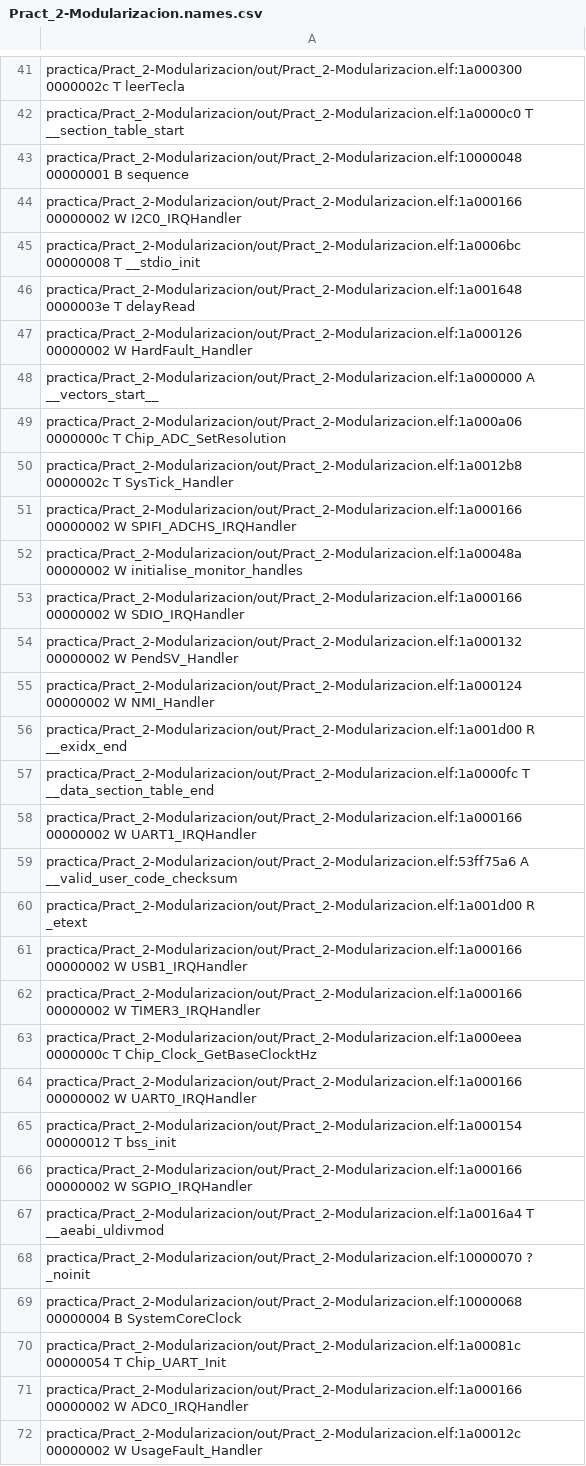
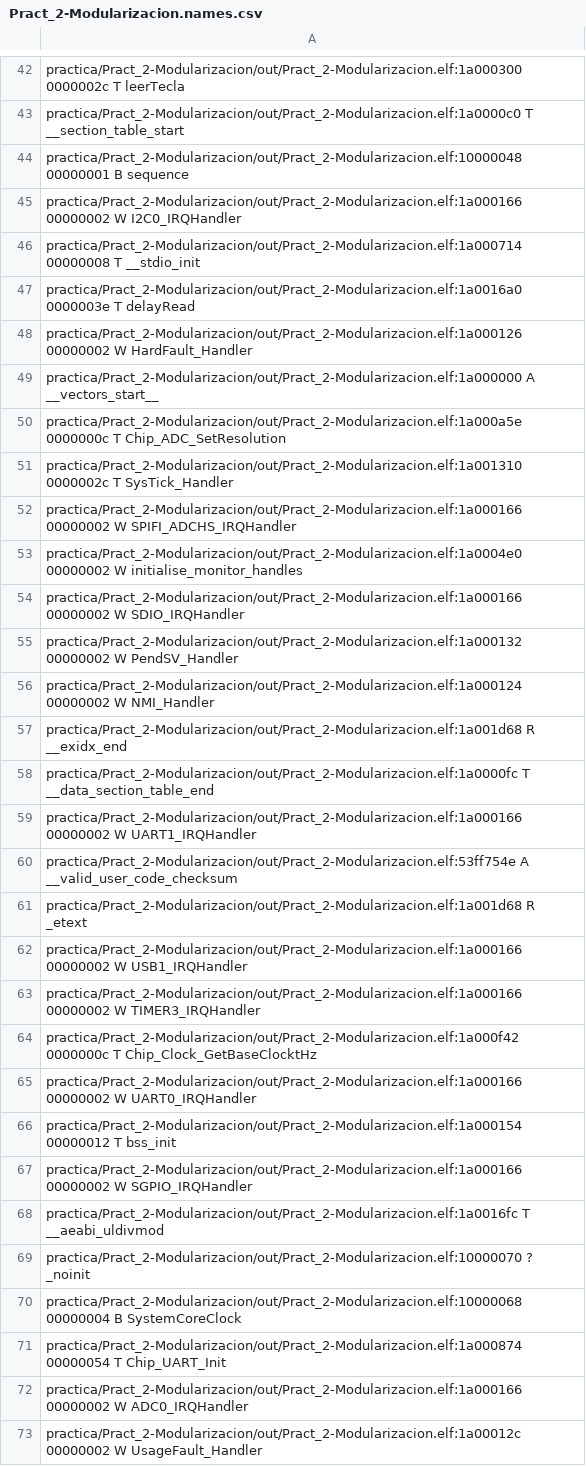
Before and after one commit to pavloski-m/Pract_2-Modularizacion, a CSV file: out/Pract_2-Modularizacion.names.csv, drawn as a sheet; only a part is shown, gaps mark what is left out; the diff covers the shown part only.

```diff
--- a/out/Pract_2-Modularizacion.names.csv
+++ b/out/Pract_2-Modularizacion.names.csv
@@ -44,10 +45,10 @@ practica/Pract_2-Modularizacion/out/Pract_2-Modularizacion.elf:10000048 00000001
 practica/Pract_2-Modularizacion/out/Pract_2-Modularizacion.elf:1a000166 00000002 W I2C0_IRQHandler
-practica/Pract_2-Modularizacion/out/Pract_2-Modularizacion.elf:1a0006bc 00000008 T __stdio_init
-practica/Pract_2-Modularizacion/out/Pract_2-Modularizacion.elf:1a001648 0000003e T delayRead
+practica/Pract_2-Modularizacion/out/Pract_2-Modularizacion.elf:1a000714 00000008 T __stdio_init
+practica/Pract_2-Modularizacion/out/Pract_2-Modularizacion.elf:1a0016a0 0000003e T delayRead
 practica/Pract_2-Modularizacion/out/Pract_2-Modularizacion.elf:1a000126 00000002 W HardFault_Handler
 practica/Pract_2-Modularizacion/out/Pract_2-Modularizacion.elf:1a000000 A __vectors_start__
-practica/Pract_2-Modularizacion/out/Pract_2-Modularizacion.elf:1a000a06 0000000c T Chip_ADC_SetResolution
-practica/Pract_2-Modularizacion/out/Pract_2-Modularizacion.elf:1a0012b8 0000002c T SysTick_Handler
+practica/Pract_2-Modularizacion/out/Pract_2-Modularizacion.elf:1a000a5e 0000000c T Chip_ADC_SetResolution
+practica/Pract_2-Modularizacion/out/Pract_2-Modularizacion.elf:1a001310 0000002c T SysTick_Handler
 practica/Pract_2-Modularizacion/out/Pract_2-Modularizacion.elf:1a000166 00000002 W SPIFI_ADCHS_IRQHandler
-practica/Pract_2-Modularizacion/out/Pract_2-Modularizacion.elf:1a00048a 00000002 W initialise_monitor_handles
+practica/Pract_2-Modularizacion/out/Pract_2-Modularizacion.elf:1a0004e0 00000002 W initialise_monitor_handles
 practica/Pract_2-Modularizacion/out/Pract_2-Modularizacion.elf:1a000166 00000002 W SDIO_IRQHandler
@@ -55,10 +56,10 @@ practica/Pract_2-Modularizacion/out/Pract_2-Modularizacion.elf:1a000132 00000002
 practica/Pract_2-Modularizacion/out/Pract_2-Modularizacion.elf:1a000124 00000002 W NMI_Handler
-practica/Pract_2-Modularizacion/out/Pract_2-Modularizacion.elf:1a001d00 R __exidx_end
+practica/Pract_2-Modularizacion/out/Pract_2-Modularizacion.elf:1a001d68 R __exidx_end
 practica/Pract_2-Modularizacion/out/Pract_2-Modularizacion.elf:1a0000fc T __data_section_table_end
 practica/Pract_2-Modularizacion/out/Pract_2-Modularizacion.elf:1a000166 00000002 W UART1_IRQHandler
-practica/Pract_2-Modularizacion/out/Pract_2-Modularizacion.elf:53ff75a6 A __valid_user_code_checksum
-practica/Pract_2-Modularizacion/out/Pract_2-Modularizacion.elf:1a001d00 R _etext
+practica/Pract_2-Modularizacion/out/Pract_2-Modularizacion.elf:53ff754e A __valid_user_code_checksum
+practica/Pract_2-Modularizacion/out/Pract_2-Modularizacion.elf:1a001d68 R _etext
 practica/Pract_2-Modularizacion/out/Pract_2-Modularizacion.elf:1a000166 00000002 W USB1_IRQHandler
 practica/Pract_2-Modularizacion/out/Pract_2-Modularizacion.elf:1a000166 00000002 W TIMER3_IRQHandler
-practica/Pract_2-Modularizacion/out/Pract_2-Modularizacion.elf:1a000eea 0000000c T Chip_Clock_GetBaseClocktHz
+practica/Pract_2-Modularizacion/out/Pract_2-Modularizacion.elf:1a000f42 0000000c T Chip_Clock_GetBaseClocktHz
 practica/Pract_2-Modularizacion/out/Pract_2-Modularizacion.elf:1a000166 00000002 W UART0_IRQHandler
@@ -66,6 +67,6 @@ practica/Pract_2-Modularizacion/out/Pract_2-Modularizacion.elf:1a000154 00000012
 practica/Pract_2-Modularizacion/out/Pract_2-Modularizacion.elf:1a000166 00000002 W SGPIO_IRQHandler
-practica/Pract_2-Modularizacion/out/Pract_2-Modularizacion.elf:1a0016a4 T __aeabi_uldivmod
+practica/Pract_2-Modularizacion/out/Pract_2-Modularizacion.elf:1a0016fc T __aeabi_uldivmod
 practica/Pract_2-Modularizacion/out/Pract_2-Modularizacion.elf:10000070 ? _noinit
 practica/Pract_2-Modularizacion/out/Pract_2-Modularizacion.elf:10000068 00000004 B SystemCoreClock
-practica/Pract_2-Modularizacion/out/Pract_2-Modularizacion.elf:1a00081c 00000054 T Chip_UART_Init
+practica/Pract_2-Modularizacion/out/Pract_2-Modularizacion.elf:1a000874 00000054 T Chip_UART_Init
 practica/Pract_2-Modularizacion/out/Pract_2-Modularizacion.elf:1a000166 00000002 W ADC0_IRQHandler
```
Also changed, not shown: 1 added row and 83 edited cells elsewhere in this file, 6 other files.
